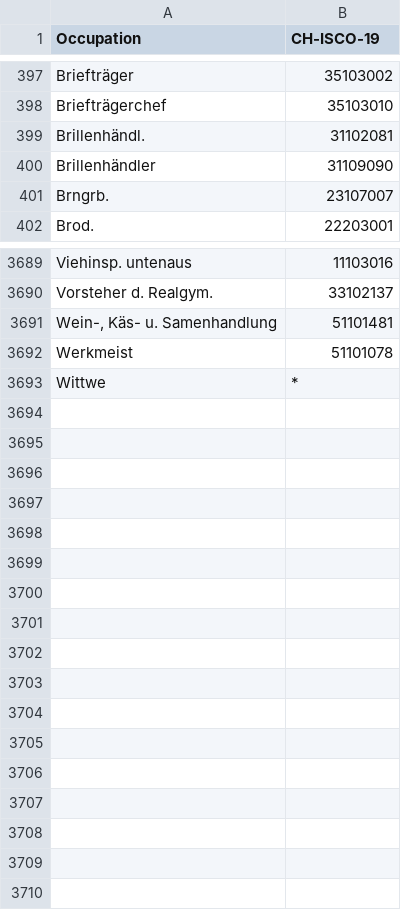
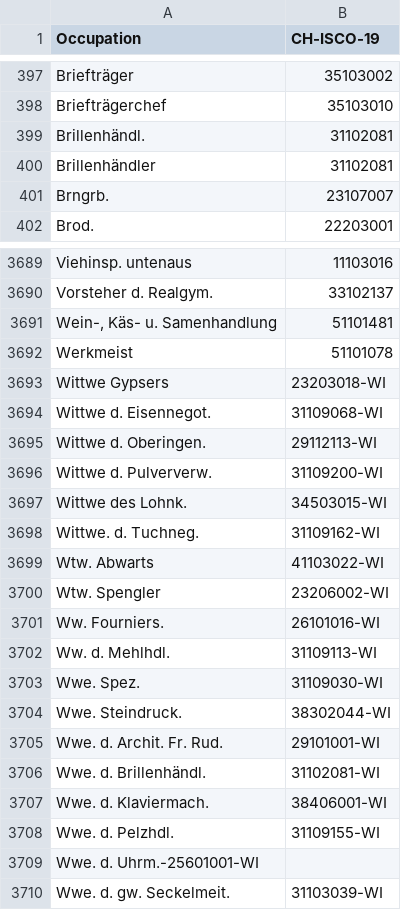
Before and after one commit to brawer/bern-addresses, a CSV file: src/occupations.csv, drawn as a sheet; only a part is shown, gaps mark what is left out.

Commit message:
Add new occupations

```diff
--- a/src/occupations.csv
+++ b/src/occupations.csv
@@ -399,3 +399,3 @@ Briefträgerchef,35103010
 Brillenhändl.,31102081
-Brillenhändler,31109090
+Brillenhändler,31102081
 Brngrb.,23107007
@@ -3692,2 +3692,19 @@ Vorsteher d. Realgym.,33102137
 Werkmeist,51101078
-Wittwe,*
+Wittwe Gypsers,23203018-WI
+Wittwe d. Eisennegot.,31109068-WI
+Wittwe d. Oberingen.,29112113-WI
+Wittwe d. Pulververw.,31109200-WI
+Wittwe des Lohnk.,34503015-WI
+Wittwe. d. Tuchneg.,31109162-WI
+Wtw. Abwarts,41103022-WI
+Wtw. Spengler,23206002-WI
+Ww. Fourniers.,26101016-WI
+Ww. d. Mehlhdl.,31109113-WI
+Wwe. Spez.,31109030-WI
+Wwe. Steindruck.,38302044-WI
+Wwe. d. Archit. Fr. Rud.,29101001-WI
+Wwe. d. Brillenhändl.,31102081-WI
+Wwe. d. Klaviermach.,38406001-WI
+Wwe. d. Pelzhdl.,31109155-WI
+Wwe. d. Uhrm.-25601001-WI
+Wwe. d. gw. Seckelmeit.,31103039-WI
```
